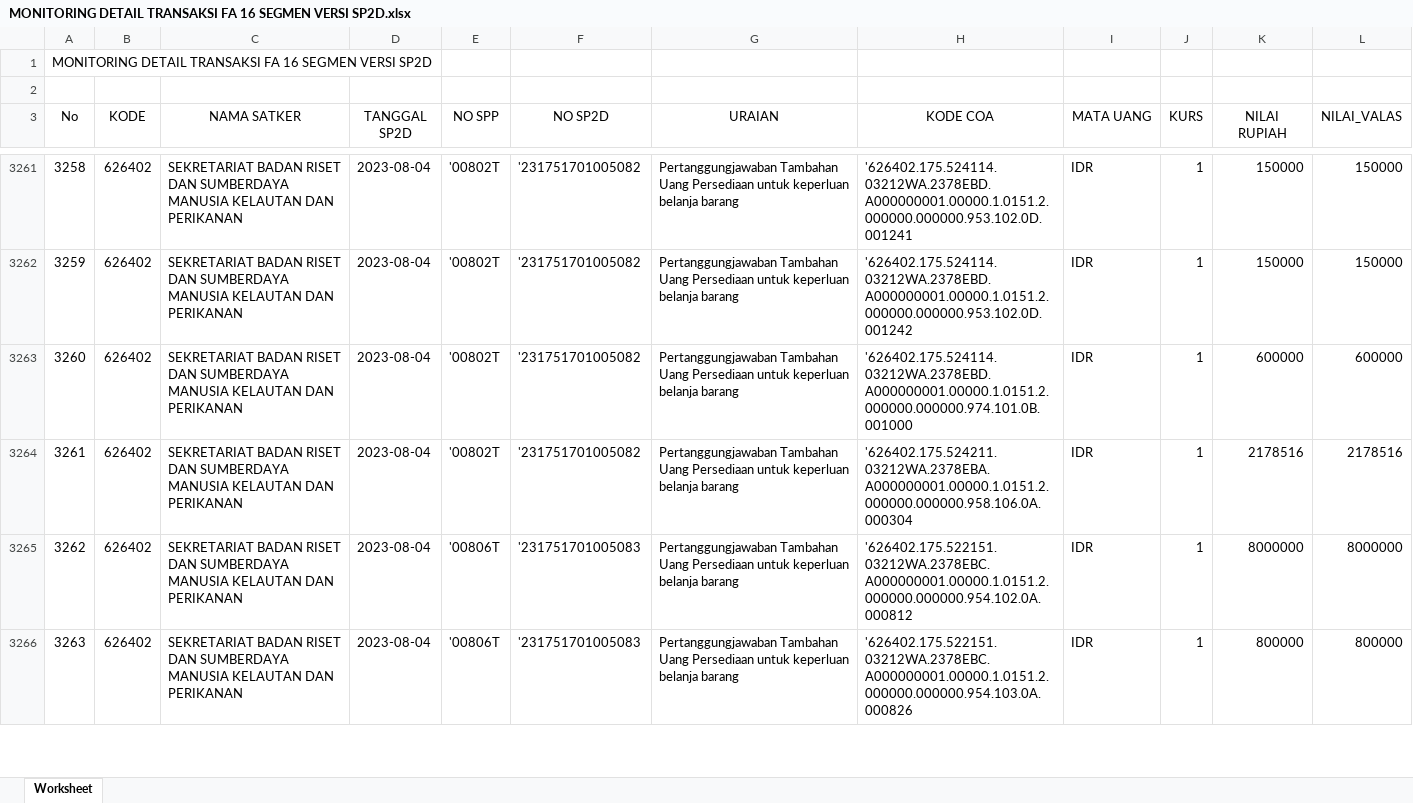
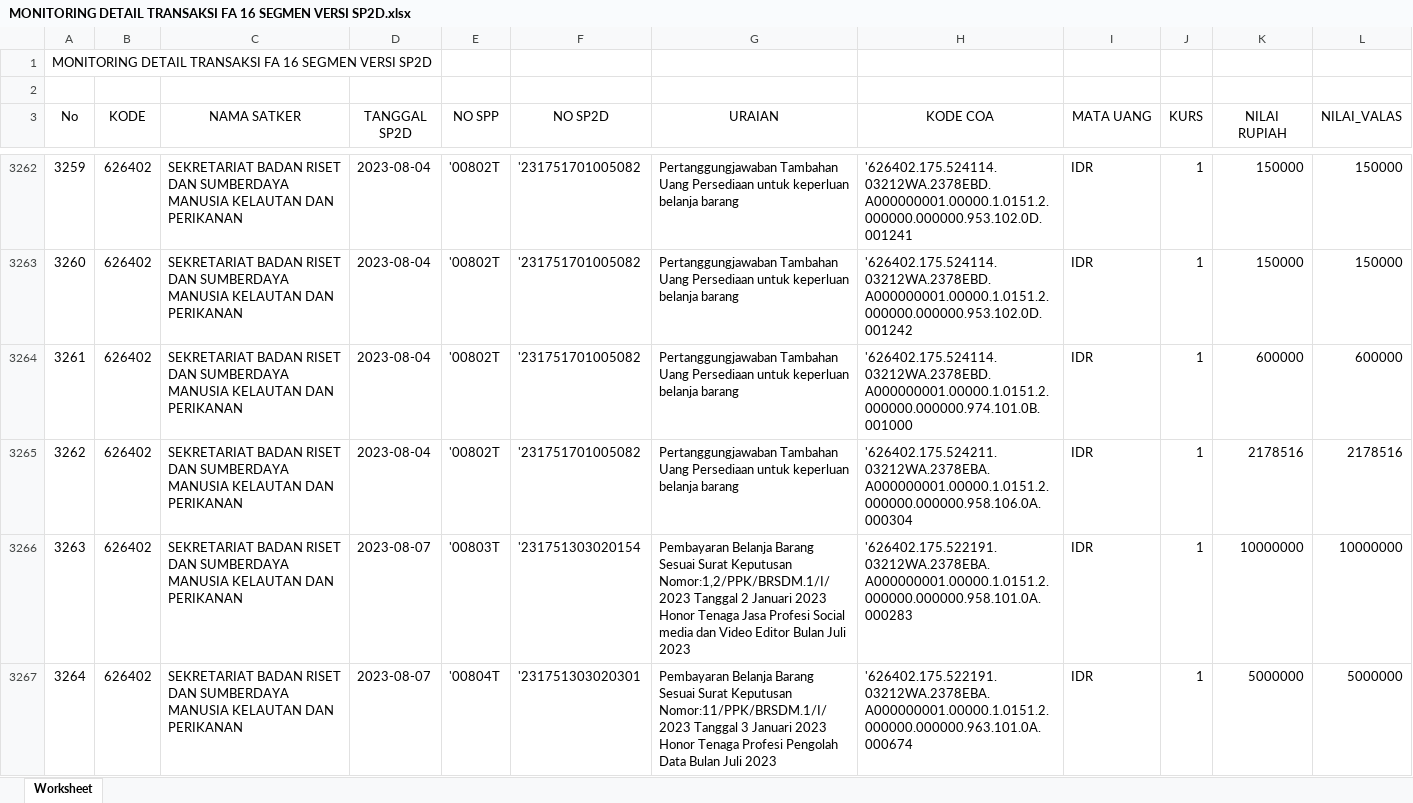
Before and after one commit to edimistiono/TA.2023, an Excel workbook: Database/MONITORING DETAIL TRANSAKSI FA 16 SEGMEN VERSI SP2D.xlsx, sheet Worksheet, drawn as a sheet; only a part is shown, gaps mark what is left out; the shorter side is filled out with more unchanged rows; values as stored, in another font and other column widths than the file's, no borders; the diff covers the shown part only; the diff names each change by its address in the sheet, - before the commit and + after, or states it on an @@ line.

```diff
--- a/Database/MONITORING DETAIL TRANSAKSI FA 16 SEGMEN VERSI SP2D.xlsx (sheet Worksheet)
+++ b/Database/MONITORING DETAIL TRANSAKSI FA 16 SEGMEN VERSI SP2D.xlsx (sheet Worksheet)
@@ column A (No) renumbered between rows 3230 and 3291 @@
+row 3266: 3263 | 626402 | SEKRETARIAT BADAN RISET DAN SUMBERDAYA MANUSIA KELAUTAN DAN PERIKANAN | 2023-08-07 | '00803T | '231751303020154 | Pembayaran Belanja Barang Sesuai Surat Keputusan Nomor:1,2/PPK/BRSDM.1/I/2023 Tanggal 2 Januari 2023 Honor Tenaga Jasa Profesi Social media dan Video Editor Bulan Juli 2023 | '626402.175.522191.03212WA.2378EBA.A000000001.00000.1.0151.2.000000.000000.958.101.0A.000283 | IDR | 1 | 10000000 | 10000000
+row 3267: 3264 | 626402 | SEKRETARIAT BADAN RISET DAN SUMBERDAYA MANUSIA KELAUTAN DAN PERIKANAN | 2023-08-07 | '00804T | '231751303020301 | Pembayaran Belanja Barang Sesuai Surat Keputusan Nomor:11/PPK/BRSDM.1/I/2023 Tanggal 3 Januari 2023 Honor Tenaga Profesi Pengolah Data Bulan Juli 2023 | '626402.175.522191.03212WA.2378EBA.A000000001.00000.1.0151.2.000000.000000.963.101.0A.000674 | IDR | 1 | 5000000 | 5000000
```
Also changed, not shown: 80 added rows elsewhere in this sheet, Database/SP2D.xlsx.
